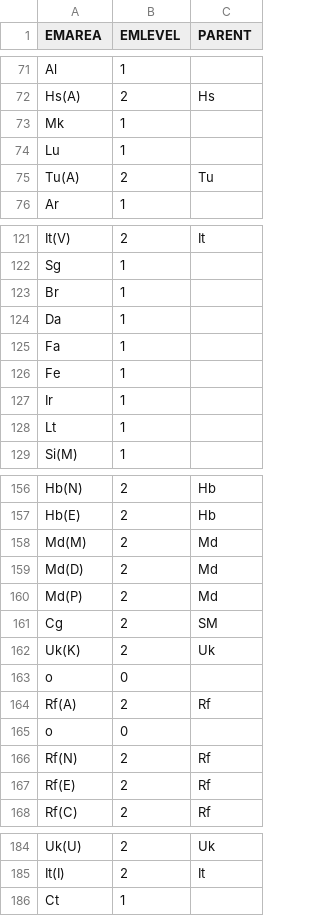
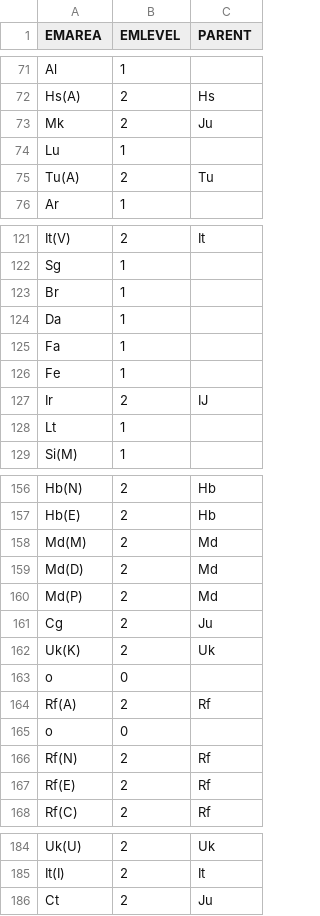
Before and after one commit to cybertaxonomy/cdmlib-apps, a CSV file: app-import/src/main/resources/euromed/euromed_2013.csv, drawn as a sheet; only a part is shown, gaps mark what is left out; the diff covers the shown part only.

```diff
--- a/app-import/src/main/resources/euromed/euromed_2013.csv
+++ b/app-import/src/main/resources/euromed/euromed_2013.csv
@@ -72,3 +72,3 @@ Al,1,
 Hs(A),2,Hs
-Mk,1,
+Mk,2,Ju
 Lu,1,
@@ -126,3 +126,3 @@ Fa,1,
 Fe,1,
-Ir,1,
+Ir,2,IJ
 Lt,1,
@@ -160,3 +160,3 @@ Md(D),2,Md
 Md(P),2,Md
-Cg,2,SM
+Cg,2,Ju
 Uk(K),2,Uk
@@ -185,2 +185,2 @@ Uk(U),2,Uk
 It(I),2,It
-Ct,1,
+Ct,2,Ju
```
Also changed, not shown: 4 added rows, 4 removed rows and 14 edited cells elsewhere in this file.
